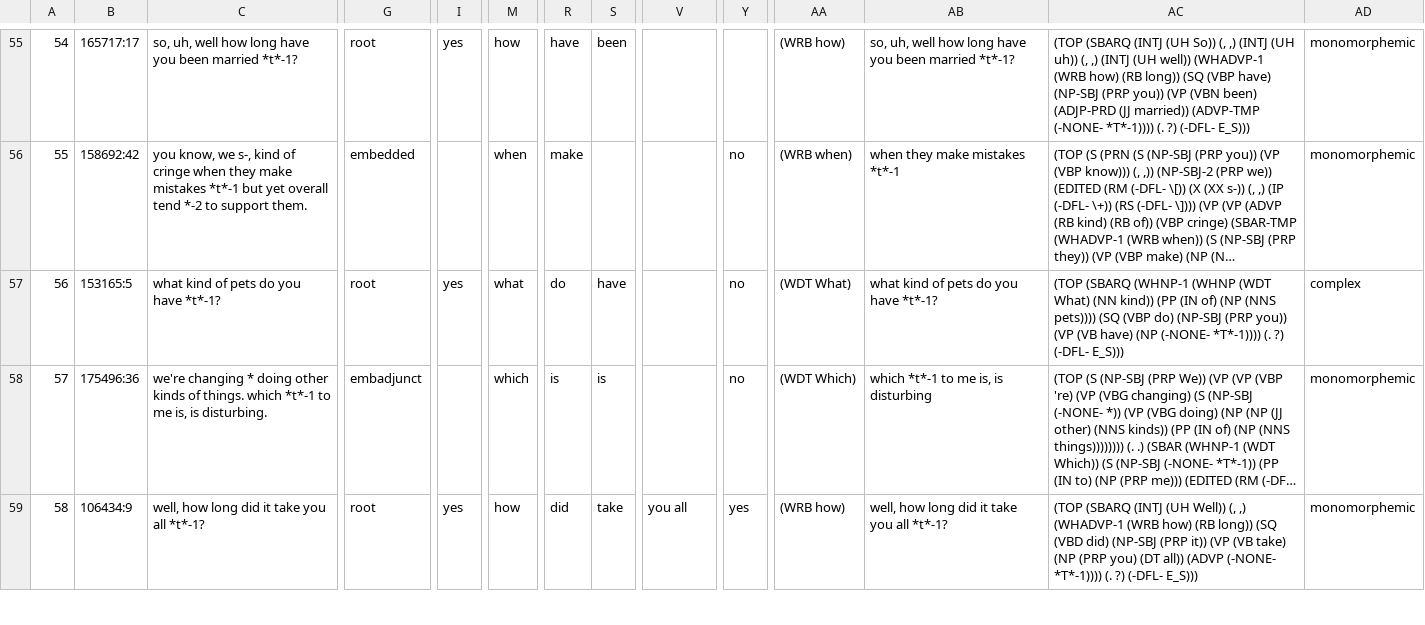
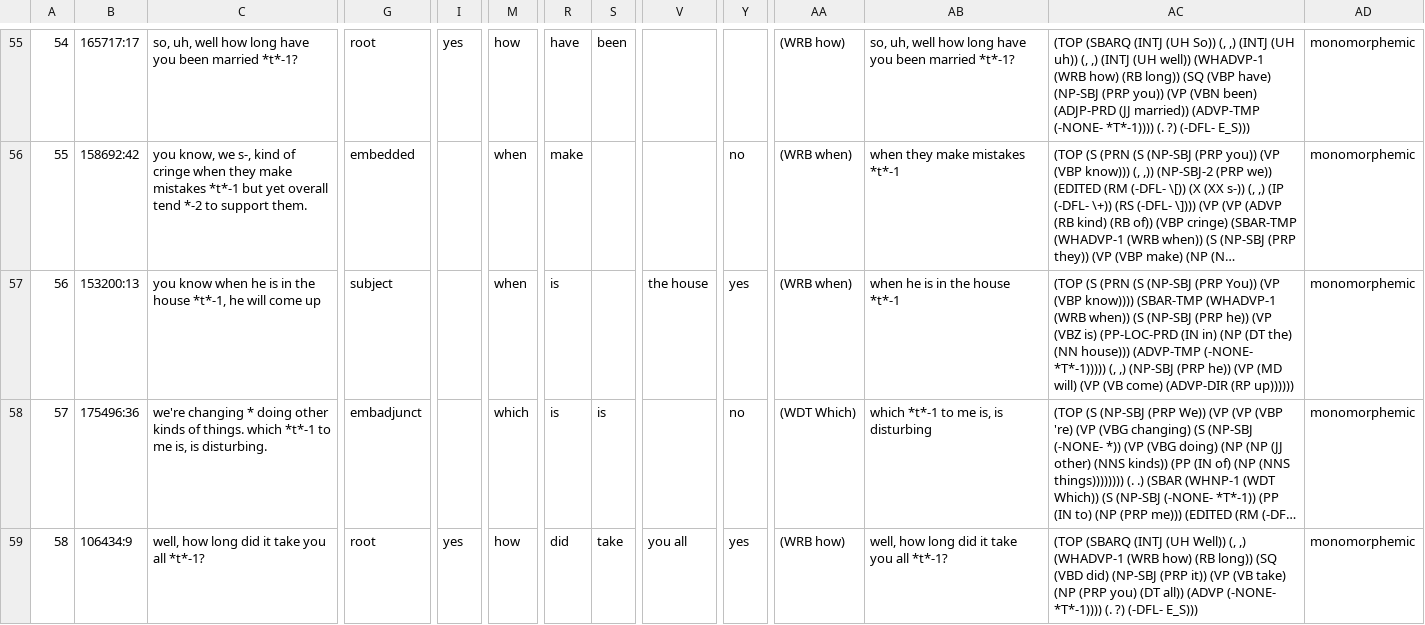
Before and after one commit to mcmoyer11/whquestions-tgrep2, a CSV file: analysis/whq_sample_200.csv, drawn as a sheet; only a part is shown, gaps mark what is left out; long unchanged cells end in …; the diff covers the shown part only; the diff names each change by its address in the sheet, - before the commit and + after, or states it on an @@ line.

```diff
--- a/analysis/whq_sample_200.csv
+++ b/analysis/whq_sample_200.csv
-B57: 153165:5
+B57: 153200:13
-C57: what kind of pets do you have *t*-1?
+C57: you know when he is in the house *t*-1, he will come up
-G57: root
+G57: subject
-I57: yes
+I57: (empty)
-M57: what
+M57: when
-R57: do
+R57: is
-S57: have
+S57: (empty)
-V57: (empty)
+V57: the house
-Y57: no
+Y57: yes
-AA57: (WDT What)
+AA57: (WRB when)
-AB57: what kind of pets do you have *t*-1?
+AB57: when he is in the house *t*-1
-AC57: (TOP (SBARQ (WHNP-1 (WHNP (WDT What) (NN kind)) (PP (IN of) (NP (NNS pets)))) (SQ (VBP do) (NP-SBJ (PRP you)) (VP (VB have) (NP (-NONE- *T*-1)))) (. ?) (-DFL- E_S)))
+AC57: (TOP (S (PRN (S (NP-SBJ (PRP You)) (VP (VBP know)))) (SBAR-TMP (WHADVP-1 (WRB when)) (S (NP-SBJ (PRP he)) (VP (VBZ is) (PP-LOC-PRD (IN in) (NP (DT the) (NN house))) (ADVP-TMP (-NONE- *T*-1))))) (, ,) (NP-SBJ (PRP he)) (VP (MD will) (VP (VB come) (ADVP-DIR (RP up))))))
-AD57: complex
+AD57: monomorphemic
```
Also changed, not shown: 163 edited cells elsewhere in this file, 1 other file.
